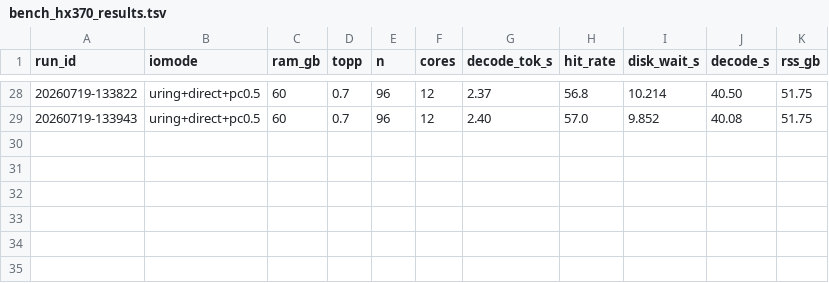
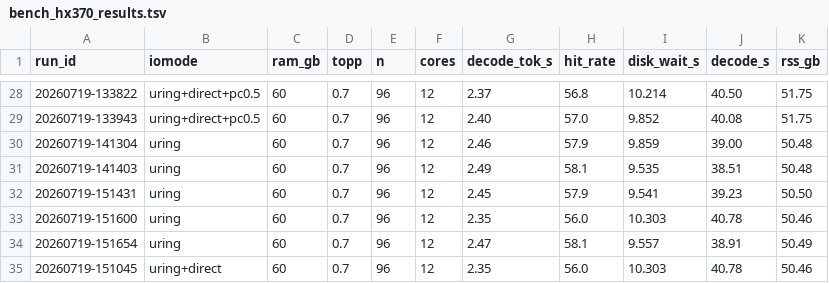
Before and after one commit to scottjoyner/colibri, a TSV file: c/bench_hx370_results.tsv, drawn as a sheet; only a part is shown, gaps mark what is left out; the diff names each change by its address in the sheet, - before the commit and + after, or states it on an @@ line.

Commit message:
HX370 opt round 4: CPU kernel work - I4S=1 (AVX-512 VNNI int4-IDOT at S=1) +5%, attention head-batch reverted
- I4S=1 forces int4 IDOT at decode S=1 on Zen 5 (AVX-512 VNNI is the x86 twin
  of ARM SDOT where int4 IDOT pays at S=1). 2.35 -> 2.47 tok/s (+5%) and +2pt
  expert hit (less activation quantization noise on routing projections).
  dot_i4i8 vpdpbusd kernel already at hardware ceiling; this is the safe win.
- Attempted decode-attention head-batching (stream each KV row once across H
  heads). Reverted: both WRONG (FP reorder diverged greedy output) and ~40%
  slower (294KB qabs_h/clat_h/thread thrashes L2). Compiler -O3 -march=native
  auto-vec of the original per-(s,h) loop is already near-optimal.
- Final config: RAM_GB=60 TOPP=0.7 MTP=0 I4S=1 OMP_NUM_THREADS=12
  URING=1 DIRECT=1 -> ~2.47 tok/s (~3.2x round-1 0.77 baseline).

```diff
--- a/c/bench_hx370_results.tsv
+++ b/c/bench_hx370_results.tsv
+row 30: 20260719-141304 | uring | 60 | 0.7 | 96 | 12 | 2.46 | 57.9 | 9.859 | 39.00 | 50.48
+row 31: 20260719-141403 | uring | 60 | 0.7 | 96 | 12 | 2.49 | 58.1 | 9.535 | 38.51 | 50.48
+row 32: 20260719-151431 | uring | 60 | 0.7 | 96 | 12 | 2.45 | 57.9 | 9.541 | 39.23 | 50.50
+row 33: 20260719-151600 | uring | 60 | 0.7 | 96 | 12 | 2.35 | 56.0 | 10.303 | 40.78 | 50.46
+row 34: 20260719-151654 | uring | 60 | 0.7 | 96 | 12 | 2.47 | 58.1 | 9.557 | 38.91 | 50.49
+row 35: 20260719-151045 | uring+direct | 60 | 0.7 | 96 | 12 | 2.35 | 56.0 | 10.303 | 40.78 | 50.46
```
Also changed, not shown: 1 other file.
